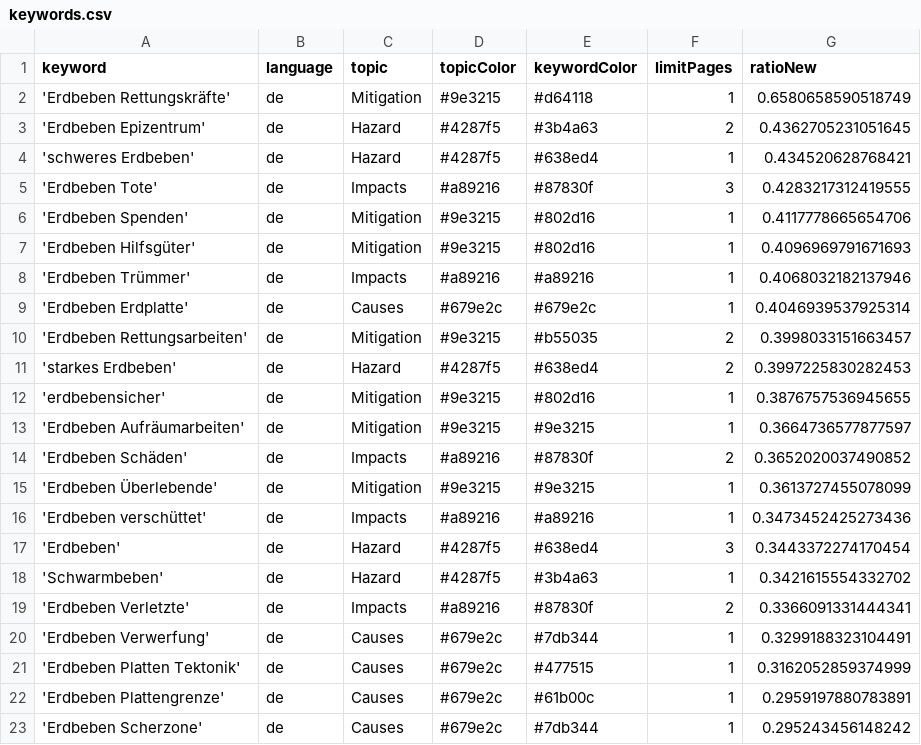
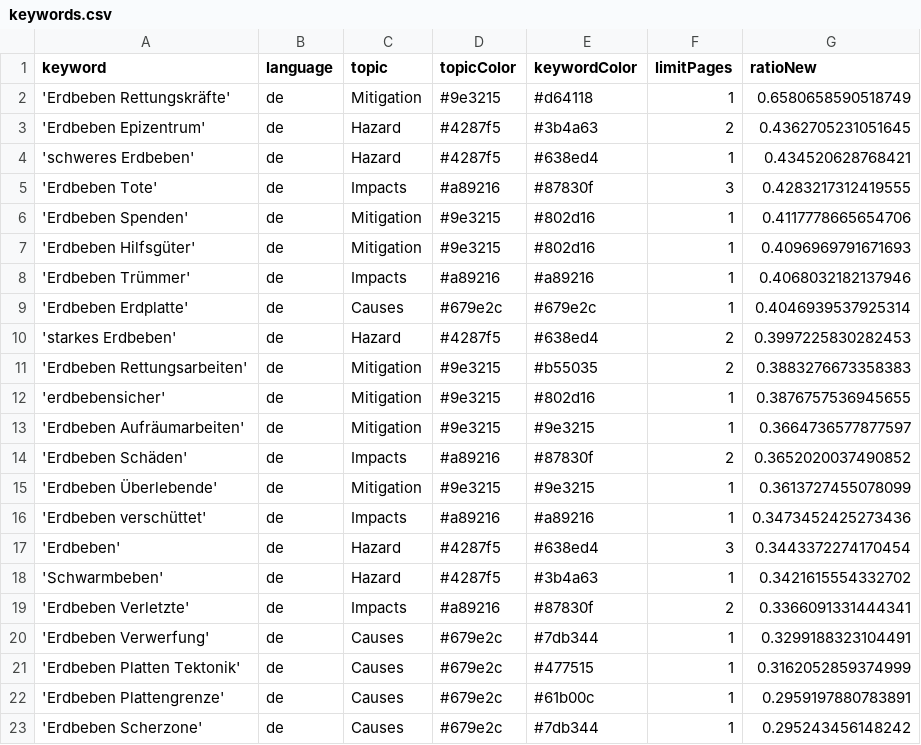
Before and after one commit to MarcoL95-news/winterIsComing, a CSV file: keywords.csv, drawn as a sheet.

```diff
--- a/keywords.csv
+++ b/keywords.csv
@@ -9,4 +9,4 @@ keyword,language,topic,topicColor,keywordColor,limitPages,ratioNew
 'Erdbeben Erdplatte',de,Causes,#679e2c,#679e2c,1,0.4046939537925314
-'Erdbeben Rettungsarbeiten',de,Mitigation,#9e3215,#b55035,2,0.3998033151663457
 'starkes Erdbeben',de,Hazard,#4287f5,#638ed4,2,0.3997225830282453
+'Erdbeben Rettungsarbeiten',de,Mitigation,#9e3215,#b55035,2,0.3883276673358383
 'erdbebensicher',de,Mitigation,#9e3215,#802d16,1,0.3876757536945655
```
Also changed, not shown: csv/news_2025_01.csv.
